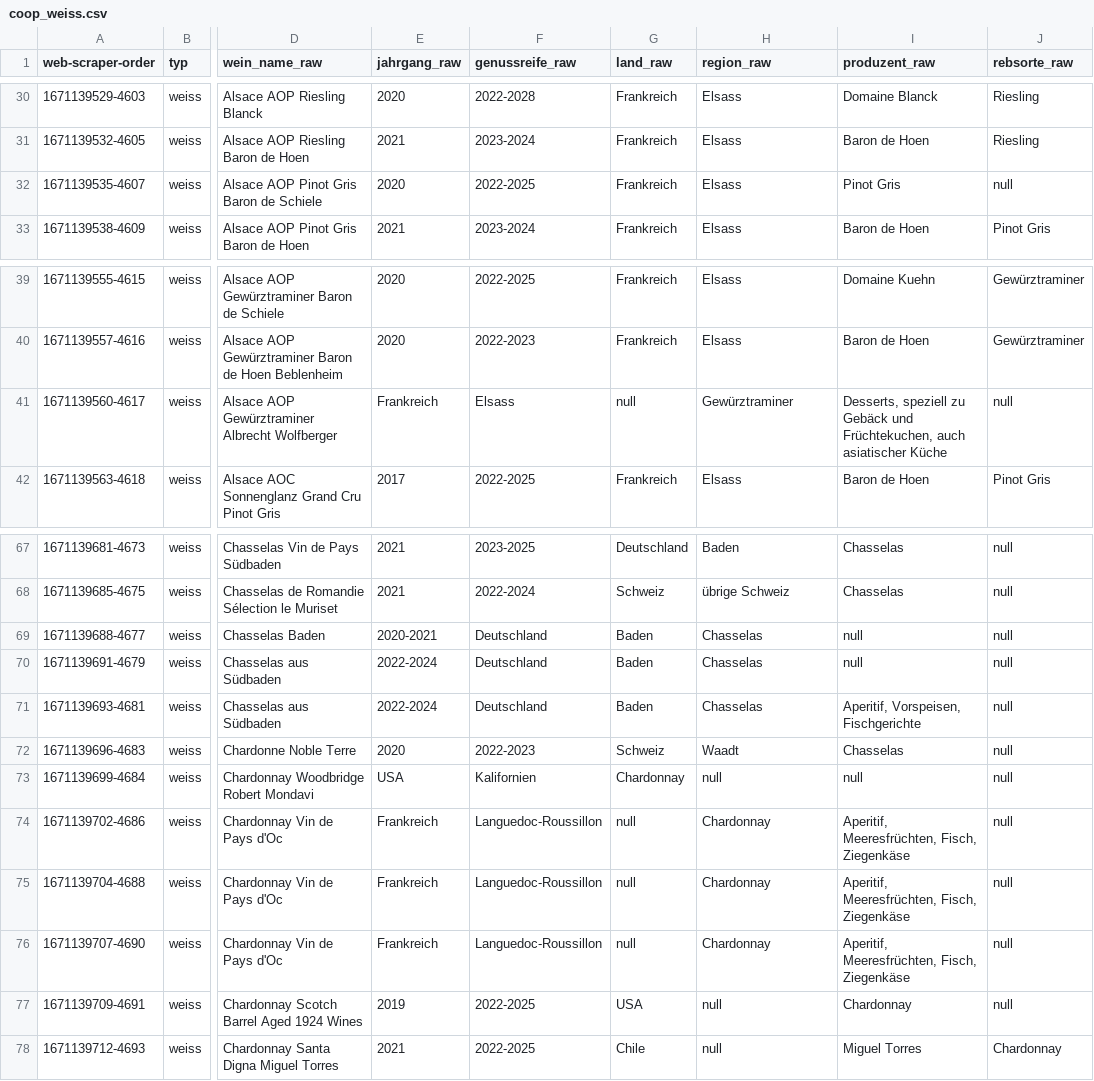
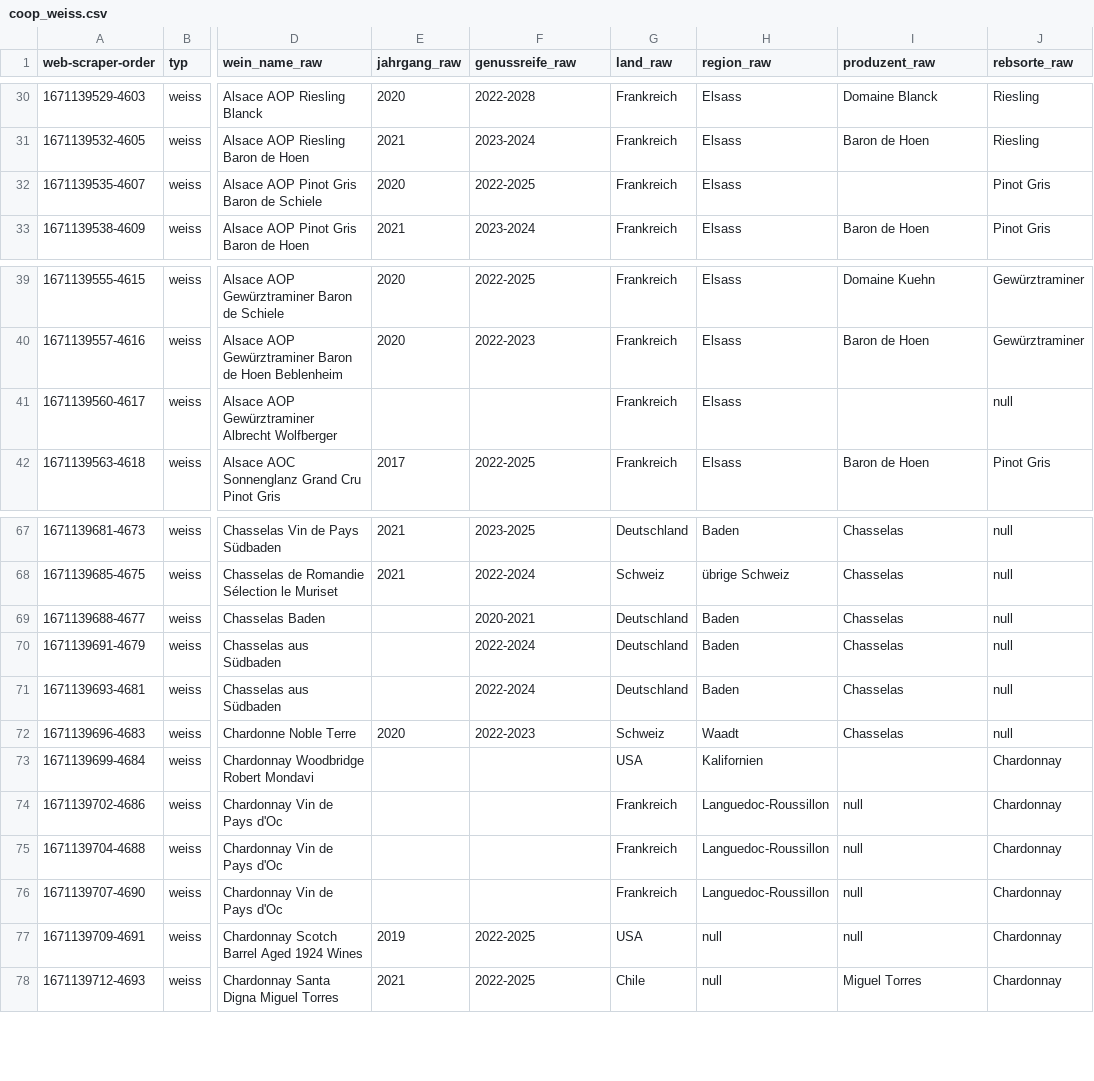
Before and after one commit to TobiasFatzer/data_analytics_final_project, a CSV file: raw_data/coop_weiss.csv, drawn as a sheet; only a part is shown, gaps mark what is left out; the diff covers the shown part only; the diff names each change by its address in the sheet, - before the commit and + after, or states it on an @@ line.

```diff
--- a/raw_data/coop_weiss.csv
+++ b/raw_data/coop_weiss.csv
-I32 (produzent_raw): Pinot Gris
+I32 (produzent_raw): (empty)
-J32 (rebsorte_raw): null
+J32 (rebsorte_raw): Pinot Gris
-E41 (jahrgang_raw): Frankreich
+E41 (jahrgang_raw): (empty)
-F41 (genussreife_raw): Elsass
+F41 (genussreife_raw): (empty)
-G41 (land_raw): null
+G41 (land_raw): Frankreich
-H41 (region_raw): Gewürztraminer
+H41 (region_raw): Elsass
-I41 (produzent_raw): Desserts, speziell zu Gebäck und Früchtekuchen, auch asiatischer Küche
+I41 (produzent_raw): (empty)
-E69 (jahrgang_raw): 2020-2021
+E69 (jahrgang_raw): (empty)
-F69 (genussreife_raw): Deutschland
+F69 (genussreife_raw): 2020-2021
-G69:G71 (land_raw): Baden
+G69:G71 (land_raw): Deutschland
-H69:H71 (region_raw): Chasselas
+H69:H71 (region_raw): Baden
-I69:I70 (produzent_raw): null
+I69:I70 (produzent_raw): Chasselas
-E70:E71 (jahrgang_raw): 2022-2024
+E70:E71 (jahrgang_raw): (empty)
-F70:F71 (genussreife_raw): Deutschland
+F70:F71 (genussreife_raw): 2022-2024
-I71 (produzent_raw): Aperitif, Vorspeisen, Fischgerichte
+I71 (produzent_raw): Chasselas
-E73 (jahrgang_raw): USA
+E73 (jahrgang_raw): (empty)
-F73 (genussreife_raw): Kalifornien
+F73 (genussreife_raw): (empty)
-G73 (land_raw): Chardonnay
+G73 (land_raw): USA
-H73 (region_raw): null
+H73 (region_raw): Kalifornien
-I73 (produzent_raw): null
+I73 (produzent_raw): (empty)
-J73:J77 (rebsorte_raw): null
+J73:J77 (rebsorte_raw): Chardonnay
-E74:E76 (jahrgang_raw): Frankreich
+E74:E76 (jahrgang_raw): (empty)
-F74:F76 (genussreife_raw): Languedoc-Roussillon
+F74:F76 (genussreife_raw): (empty)
-G74:G76 (land_raw): null
+G74:G76 (land_raw): Frankreich
-H74:H76 (region_raw): Chardonnay
+H74:H76 (region_raw): Languedoc-Roussillon
-I74:I76 (produzent_raw): Aperitif, Meeresfrüchten, Fisch, Ziegenkäse
+I74:I76 (produzent_raw): null
-I77 (produzent_raw): Chardonnay
+I77 (produzent_raw): null
```
Also changed, not shown: 21 edited cells elsewhere in this file, raw_data/coop_champagner.csv, raw_data/coop_dessert.csv, 2 other files.
